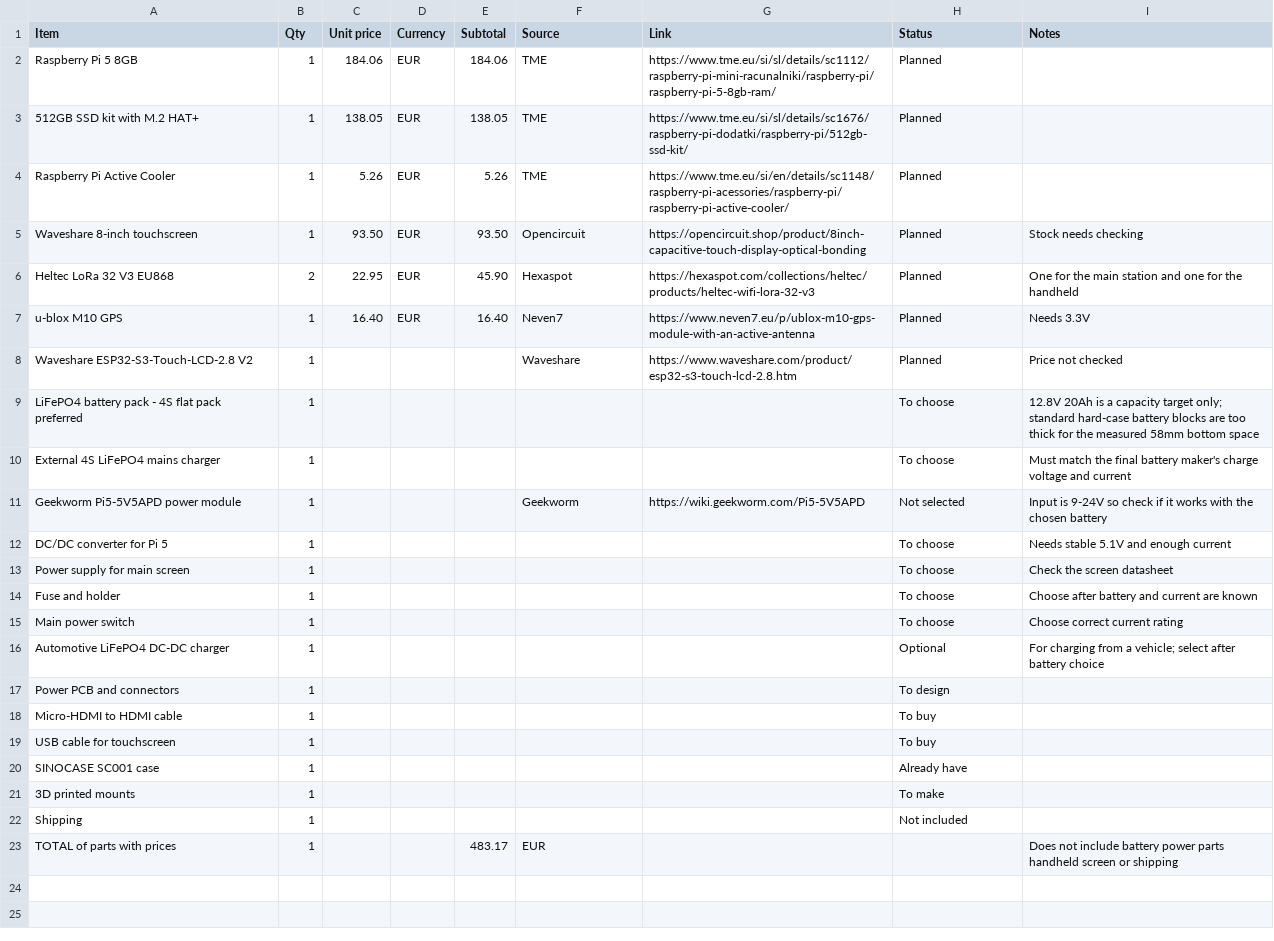
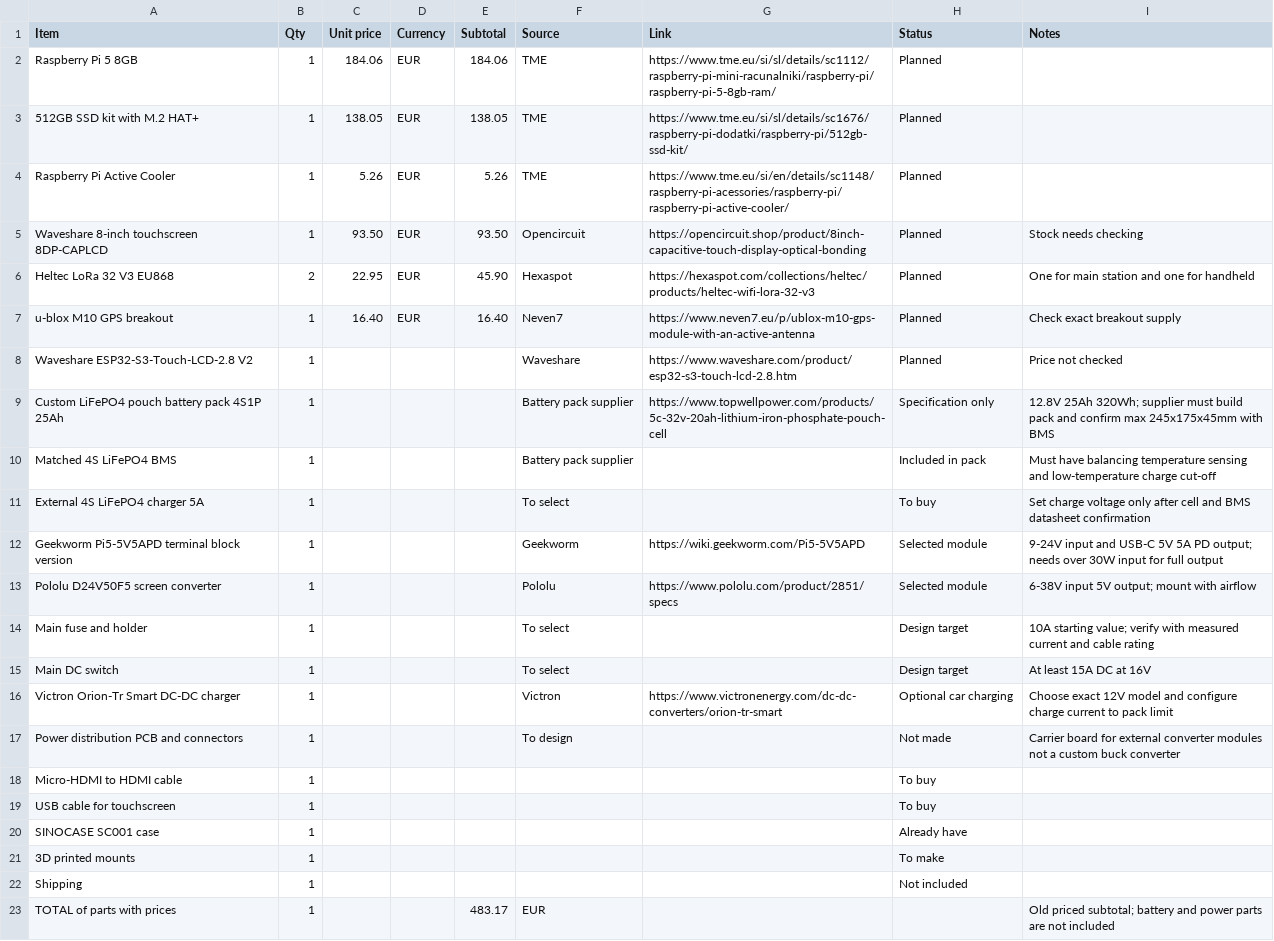
Before and after one commit to azoiu/OFFGRID-Field-Station, a CSV file: BOM.csv, drawn as a sheet.

Commit message:
Update OFFGRID power plan and KiCad drawing

```diff
--- a/BOM.csv
+++ b/BOM.csv
@@ -4,15 +4,15 @@ Raspberry Pi 5 8GB,1,184.06,EUR,184.06,TME,https://www.tme.eu/si/sl/details/sc11
 Raspberry Pi Active Cooler,1,5.26,EUR,5.26,TME,https://www.tme.eu/si/en/details/sc1148/raspberry-pi-acessories/raspberry-pi/raspberry-pi-active-cooler/,Planned,
-Waveshare 8-inch touchscreen,1,93.50,EUR,93.50,Opencircuit,https://opencircuit.shop/product/8inch-capacitive-touch-display-optical-bonding,Planned,Stock needs checking
-Heltec LoRa 32 V3 EU868,2,22.95,EUR,45.90,Hexaspot,https://hexaspot.com/collections/heltec/products/heltec-wifi-lora-32-v3,Planned,One for the main station and one for the handheld
-u-blox M10 GPS,1,16.40,EUR,16.40,Neven7,https://www.neven7.eu/p/ublox-m10-gps-module-with-an-active-antenna,Planned,Needs 3.3V
+Waveshare 8-inch touchscreen 8DP-CAPLCD,1,93.50,EUR,93.50,Opencircuit,https://opencircuit.shop/product/8inch-capacitive-touch-display-optical-bonding,Planned,Stock needs checking
+Heltec LoRa 32 V3 EU868,2,22.95,EUR,45.90,Hexaspot,https://hexaspot.com/collections/heltec/products/heltec-wifi-lora-32-v3,Planned,One for main station and one for handheld
+u-blox M10 GPS breakout,1,16.40,EUR,16.40,Neven7,https://www.neven7.eu/p/ublox-m10-gps-module-with-an-active-antenna,Planned,Check exact breakout supply
 Waveshare ESP32-S3-Touch-LCD-2.8 V2,1,,,,Waveshare,https://www.waveshare.com/product/esp32-s3-touch-lcd-2.8.htm,Planned,Price not checked
-LiFePO4 battery pack - 4S flat pack preferred,1,,,,,,To choose,12.8V 20Ah is a capacity target only; standard hard-case battery blocks are too thick for the measured 58mm bottom space
-External 4S LiFePO4 mains charger,1,,,,,,To choose,Must match the final battery maker's charge voltage and current
-Geekworm Pi5-5V5APD power module,1,,,,Geekworm,https://wiki.geekworm.com/Pi5-5V5APD,Not selected,Input is 9-24V so check if it works with the chosen battery
-DC/DC converter for Pi 5,1,,,,,,To choose,Needs stable 5.1V and enough current
-Power supply for main screen,1,,,,,,To choose,Check the screen datasheet
-Fuse and holder,1,,,,,,To choose,Choose after battery and current are known
-Main power switch,1,,,,,,To choose,Choose correct current rating
-Automotive LiFePO4 DC-DC charger,1,,,,,,Optional,For charging from a vehicle; select after battery choice
-Power PCB and connectors,1,,,,,,To design,
+Custom LiFePO4 pouch battery pack 4S1P 25Ah,1,,,,Battery pack supplier,https://www.topwellpower.com/products/5c-32v-20ah-lithium-iron-phosphate-pouch-cell,Specification only,12.8V 25Ah 320Wh; supplier must build pack and confirm max 245x175x45mm with BMS
+Matched 4S LiFePO4 BMS,1,,,,Battery pack supplier,,Included in pack,Must have balancing temperature sensing and low-temperature charge cut-off
+External 4S LiFePO4 charger 5A,1,,,,To select,,To buy,Set charge voltage only after cell and BMS datasheet confirmation
+Geekworm Pi5-5V5APD terminal block version,1,,,,Geekworm,https://wiki.geekworm.com/Pi5-5V5APD,Selected module,9-24V input and USB-C 5V 5A PD output; needs over 30W input for full output
+Pololu D24V50F5 screen converter,1,,,,Pololu,https://www.pololu.com/product/2851/specs,Selected module,6-38V input 5V output; mount with airflow
+Main fuse and holder,1,,,,To select,,Design target,10A starting value; verify with measured current and cable rating
+Main DC switch,1,,,,To select,,Design target,At least 15A DC at 16V
+Victron Orion-Tr Smart DC-DC charger,1,,,,Victron,https://www.victronenergy.com/dc-dc-converters/orion-tr-smart,Optional car charging,Choose exact 12V model and configure charge current to pack limit
+Power distribution PCB and connectors,1,,,,To design,,Not made,Carrier board for external converter modules not a custom buck converter
 Micro-HDMI to HDMI cable,1,,,,,,To buy,
@@ -22,2 +22,2 @@ SINOCASE SC001 case,1,,,,,,Already have,
 Shipping,1,,,,,,Not included,
-TOTAL of parts with prices,1,,,483.17,EUR,,,Does not include battery power parts handheld screen or shipping
+TOTAL of parts with prices,1,,,483.17,EUR,,,Old priced subtotal; battery and power parts are not included
```
